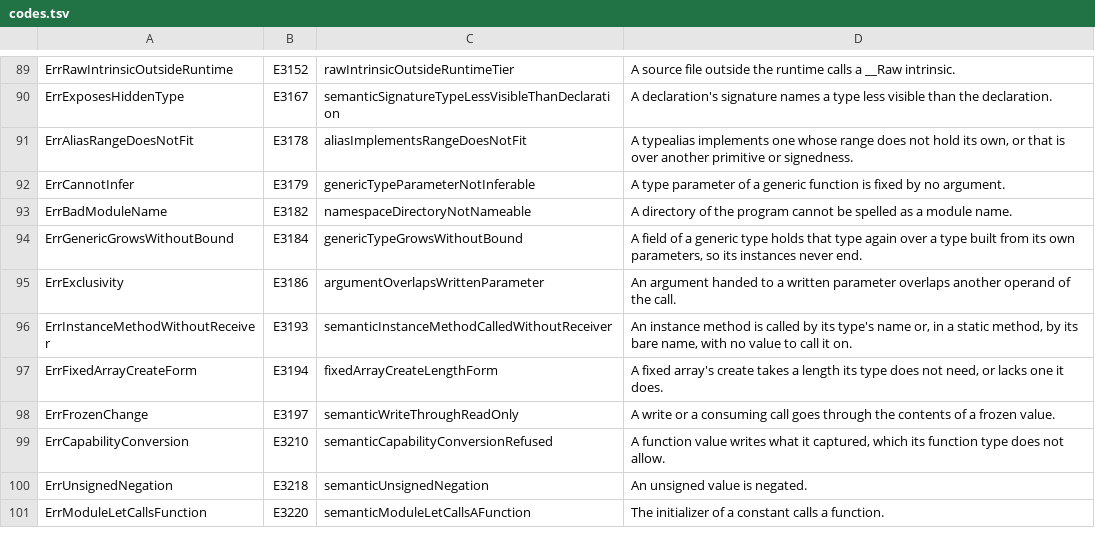
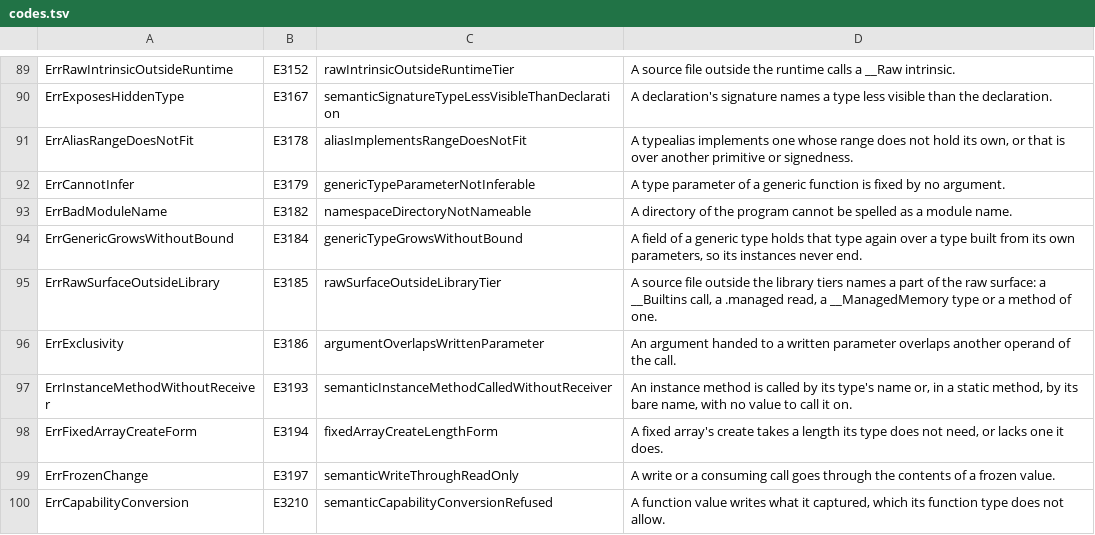
Before and after one commit to maxon-lang/maxon-rewrite-bootstrap, a TSV file: self/diag/codes.tsv, drawn as a sheet; only a part is shown, gaps mark what is left out; the shorter side is filled out with more unchanged rows.

```diff
--- a/self/diag/codes.tsv
+++ b/self/diag/codes.tsv
@@ -94,2 +94,3 @@ ErrBadModuleName	E3182	namespaceDirectoryNotNameable	A directory of the program
 ErrGenericGrowsWithoutBound	E3184	genericTypeGrowsWithoutBound	A field of a generic type holds that type again over a type built from its own parameters, so its instances never end.
+ErrRawSurfaceOutsideLibrary	E3185	rawSurfaceOutsideLibraryTier	A source file outside the library tiers names a part of the raw surface: a __Builtins call, a .managed read, a __ManagedMemory type or a method of one.
 ErrExclusivity	E3186	argumentOverlapsWrittenParameter	An argument handed to a written parameter overlaps another operand of the call.
```
Also changed, not shown: self/diag/messages.tsv, 24 other files.
